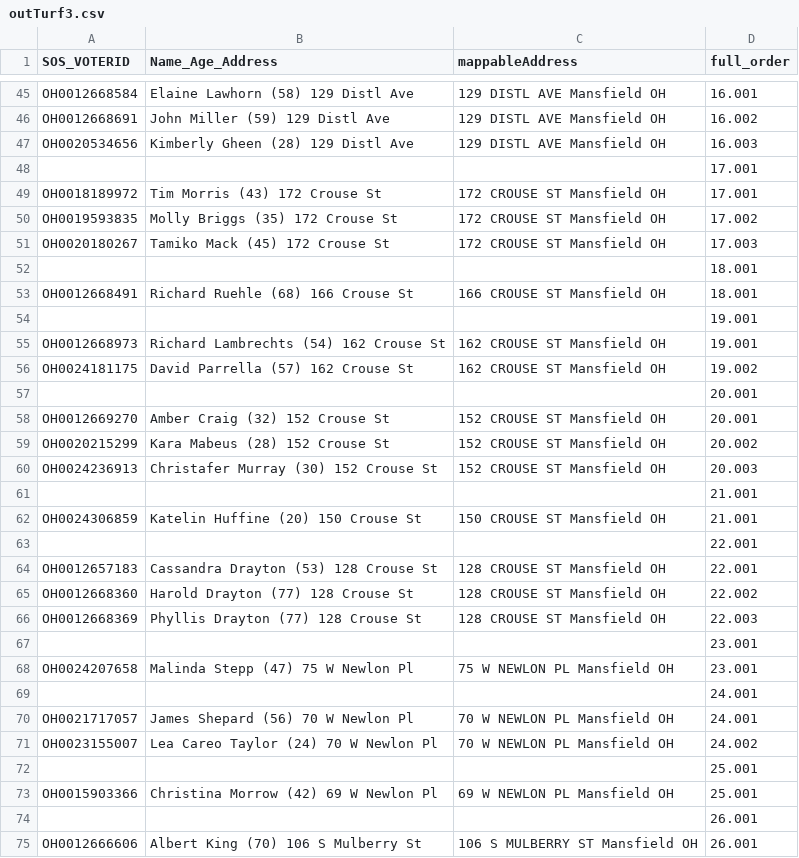
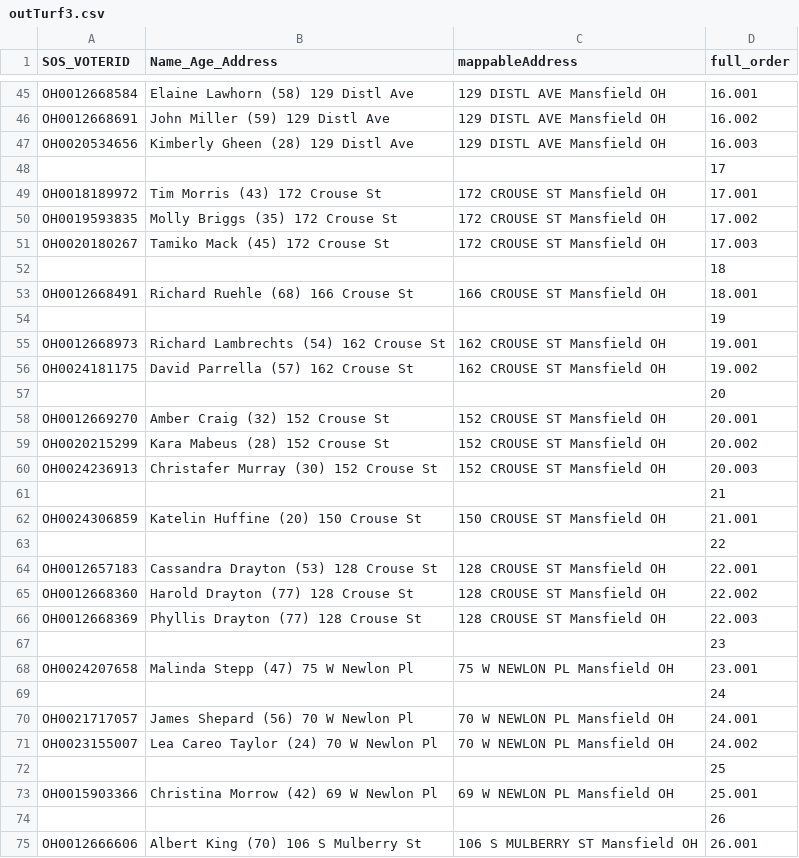
Before and after one commit to KenSStanley/F2F, a CSV file: jsonwork/outTurf3.csv, drawn as a sheet; only a part is shown, gaps mark what is left out; the diff covers the shown part only.

```diff
--- a/jsonwork/outTurf3.csv
+++ b/jsonwork/outTurf3.csv
@@ -47,3 +47,3 @@ OH0012668691,John Miller (59) 129 Distl Ave,129 DISTL AVE Mansfield OH,16.002
 OH0020534656,Kimberly Gheen (28) 129 Distl Ave,129 DISTL AVE Mansfield OH,16.003
-,,,17.001
+,,,17
 OH0018189972,Tim Morris (43) 172 Crouse St,172 CROUSE ST Mansfield OH,17.001
@@ -51,8 +51,8 @@ OH0019593835,Molly Briggs (35) 172 Crouse St,172 CROUSE ST Mansfield OH,17.002
 OH0020180267,Tamiko Mack (45) 172 Crouse St,172 CROUSE ST Mansfield OH,17.003
-,,,18.001
+,,,18
 OH0012668491,Richard Ruehle (68) 166 Crouse St,166 CROUSE ST Mansfield OH,18.001
-,,,19.001
+,,,19
 OH0012668973,Richard Lambrechts (54) 162 Crouse St,162 CROUSE ST Mansfield OH,19.001
 OH0024181175,David Parrella (57) 162 Crouse St,162 CROUSE ST Mansfield OH,19.002
-,,,20.001
+,,,20
 OH0012669270,Amber Craig (32) 152 Crouse St,152 CROUSE ST Mansfield OH,20.001
@@ -60,5 +60,5 @@ OH0020215299,Kara Mabeus (28) 152 Crouse St,152 CROUSE ST Mansfield OH,20.002
 OH0024236913,Christafer Murray (30) 152 Crouse St,152 CROUSE ST Mansfield OH,20.003
-,,,21.001
+,,,21
 OH0024306859,Katelin Huffine (20) 150 Crouse St,150 CROUSE ST Mansfield OH,21.001
-,,,22.001
+,,,22
 OH0012657183,Cassandra Drayton (53) 128 Crouse St,128 CROUSE ST Mansfield OH,22.001
@@ -66,10 +66,10 @@ OH0012668360,Harold Drayton (77) 128 Crouse St,128 CROUSE ST Mansfield OH,22.002
 OH0012668369,Phyllis Drayton (77) 128 Crouse St,128 CROUSE ST Mansfield OH,22.003
-,,,23.001
+,,,23
 OH0024207658,Malinda Stepp (47) 75 W Newlon Pl,75 W NEWLON PL Mansfield OH,23.001
-,,,24.001
+,,,24
 OH0021717057,James Shepard (56) 70 W Newlon Pl,70 W NEWLON PL Mansfield OH,24.001
 OH0023155007,Lea Careo Taylor (24) 70 W Newlon Pl,70 W NEWLON PL Mansfield OH,24.002
-,,,25.001
+,,,25
 OH0015903366,Christina Morrow (42) 69 W Newlon Pl,69 W NEWLON PL Mansfield OH,25.001
-,,,26.001
+,,,26
 OH0012666606,Albert King (70) 106 S Mulberry St,106 S MULBERRY ST Mansfield OH,26.001
```
Also changed, not shown: 39 edited cells elsewhere in this file, jsonwork/outTurf1.csv, jsonwork/outTurf5.csv, 28 other files.
